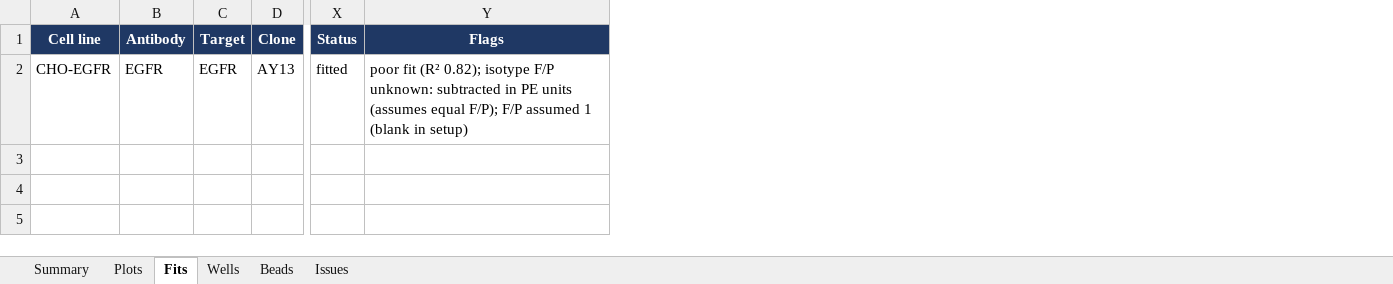
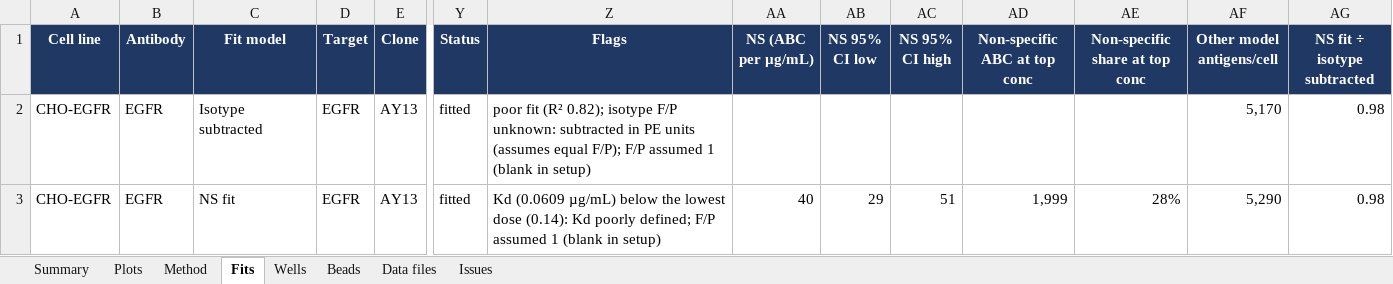
Before and after one commit to masonberger4/qFACS, an Excel workbook: examples/CHO_EGFR_Plate3/CHO-EGFR_Plate3_qFACS_results.xlsx, sheet Fits, drawn as a sheet; only a part is shown, gaps mark what is left out; values as stored, in another font and other column widths than the file's, no borders; rows hold the shown columns only; the diff names each change by its address in the sheet, - before the commit and + after, or states it on an @@ line.

```diff
--- a/examples/CHO_EGFR_Plate3/CHO-EGFR_Plate3_qFACS_results.xlsx (sheet Fits)
+++ b/examples/CHO_EGFR_Plate3/CHO-EGFR_Plate3_qFACS_results.xlsx (sheet Fits)
+sheet tab: Method
+sheet tab: Data files
+column C (Fit model), row 2: Isotype subtracted
+column AA (NS (ABC per µg/mL)), empty
+column AB (NS 95% CI low), empty
+column AC (NS 95% CI high), empty
+column AD (Non-specific ABC at top conc), empty
+column AE (Non-specific share at top conc), empty
+column AF (Other model antigens/cell), row 2: 5,170
+column AG (NS fit ÷ isotype subtracted), row 2: 0.98
+row 3: CHO-EGFR | EGFR | NS fit | EGFR | AY13 | fitted | Kd (0.0609 µg/mL) below the lowest dose (0.14): Kd poorly defined; F/P assumed 1 (blank in setup) | 40 | 29 | 51 | 1,999 | 28% | 5,290 | 0.98
```
Also changed, not shown: sheet Wells, sheet Issues, sheet Beads, sheet Summary, sheet Plots, charts or pictures, examples/CHO_EGFR_Plate3/CHO-EGFR_setup.xlsx, examples/Exp2290_Set2_Plate1/Exp2290_Set2_qFACS_results.xlsx, 15 other files.
